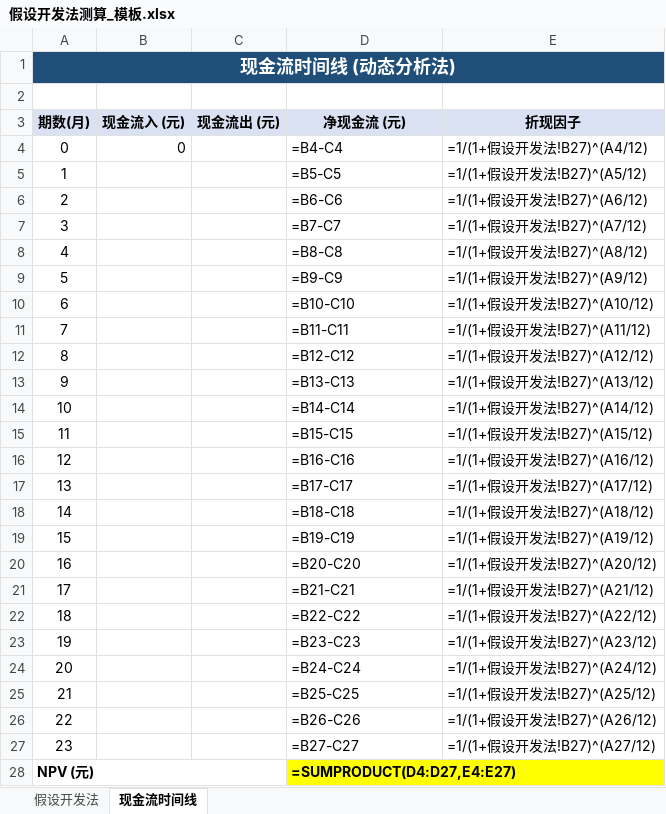
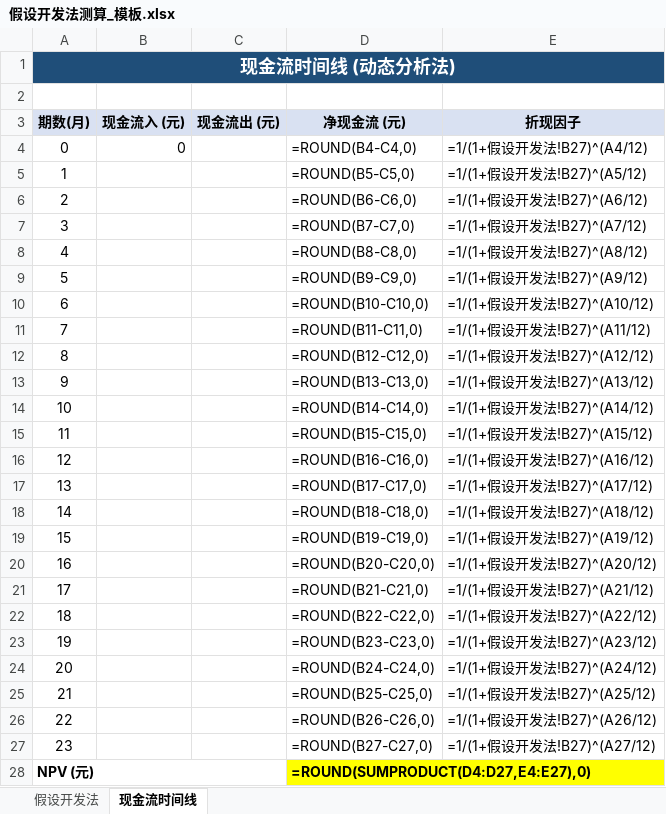
Before and after one commit to sunhe-8922/real-estate-appraisal-toolchain, an Excel workbook: outputs/templates/假设开发法测算_模板.xlsx, sheet 现金流时间线, drawn as a sheet; values as stored, in another font and other column widths than the file's, no borders; formulas without a stored value are shown as written; the diff names each change by its address in the sheet, - before the commit and + after, or states it on an @@ line.

```diff
--- a/outputs/templates/假设开发法测算_模板.xlsx (sheet 现金流时间线)
+++ b/outputs/templates/假设开发法测算_模板.xlsx (sheet 现金流时间线)
-D4 (净现金流 (元)): =B4-C4
+D4 (净现金流 (元)): =ROUND(B4-C4,0)
-D5 (净现金流 (元)): =B5-C5
+D5 (净现金流 (元)): =ROUND(B5-C5,0)
-D6 (净现金流 (元)): =B6-C6
+D6 (净现金流 (元)): =ROUND(B6-C6,0)
-D7 (净现金流 (元)): =B7-C7
+D7 (净现金流 (元)): =ROUND(B7-C7,0)
-D8 (净现金流 (元)): =B8-C8
+D8 (净现金流 (元)): =ROUND(B8-C8,0)
-D9 (净现金流 (元)): =B9-C9
+D9 (净现金流 (元)): =ROUND(B9-C9,0)
-D10 (净现金流 (元)): =B10-C10
+D10 (净现金流 (元)): =ROUND(B10-C10,0)
-D11 (净现金流 (元)): =B11-C11
+D11 (净现金流 (元)): =ROUND(B11-C11,0)
-D12 (净现金流 (元)): =B12-C12
+D12 (净现金流 (元)): =ROUND(B12-C12,0)
-D13 (净现金流 (元)): =B13-C13
+D13 (净现金流 (元)): =ROUND(B13-C13,0)
-D14 (净现金流 (元)): =B14-C14
+D14 (净现金流 (元)): =ROUND(B14-C14,0)
-D15 (净现金流 (元)): =B15-C15
+D15 (净现金流 (元)): =ROUND(B15-C15,0)
-D16 (净现金流 (元)): =B16-C16
+D16 (净现金流 (元)): =ROUND(B16-C16,0)
-D17 (净现金流 (元)): =B17-C17
+D17 (净现金流 (元)): =ROUND(B17-C17,0)
-D18 (净现金流 (元)): =B18-C18
+D18 (净现金流 (元)): =ROUND(B18-C18,0)
-D19 (净现金流 (元)): =B19-C19
+D19 (净现金流 (元)): =ROUND(B19-C19,0)
-D20 (净现金流 (元)): =B20-C20
+D20 (净现金流 (元)): =ROUND(B20-C20,0)
-D21 (净现金流 (元)): =B21-C21
+D21 (净现金流 (元)): =ROUND(B21-C21,0)
-D22 (净现金流 (元)): =B22-C22
+D22 (净现金流 (元)): =ROUND(B22-C22,0)
-D23 (净现金流 (元)): =B23-C23
+D23 (净现金流 (元)): =ROUND(B23-C23,0)
-D24 (净现金流 (元)): =B24-C24
+D24 (净现金流 (元)): =ROUND(B24-C24,0)
-D25 (净现金流 (元)): =B25-C25
+D25 (净现金流 (元)): =ROUND(B25-C25,0)
-D26 (净现金流 (元)): =B26-C26
+D26 (净现金流 (元)): =ROUND(B26-C26,0)
-D27 (净现金流 (元)): =B27-C27
+D27 (净现金流 (元)): =ROUND(B27-C27,0)
-D28 (净现金流 (元)): =SUMPRODUCT(D4:D27,E4:E27)
+D28 (净现金流 (元)): =ROUND(SUMPRODUCT(D4:D27,E4:E27),0)
```
Also changed, not shown: sheet 假设开发法, outputs/templates/成本法测算_模板.xlsx, outputs/templates/收益法测算_模板.xlsx, 5 other files.
